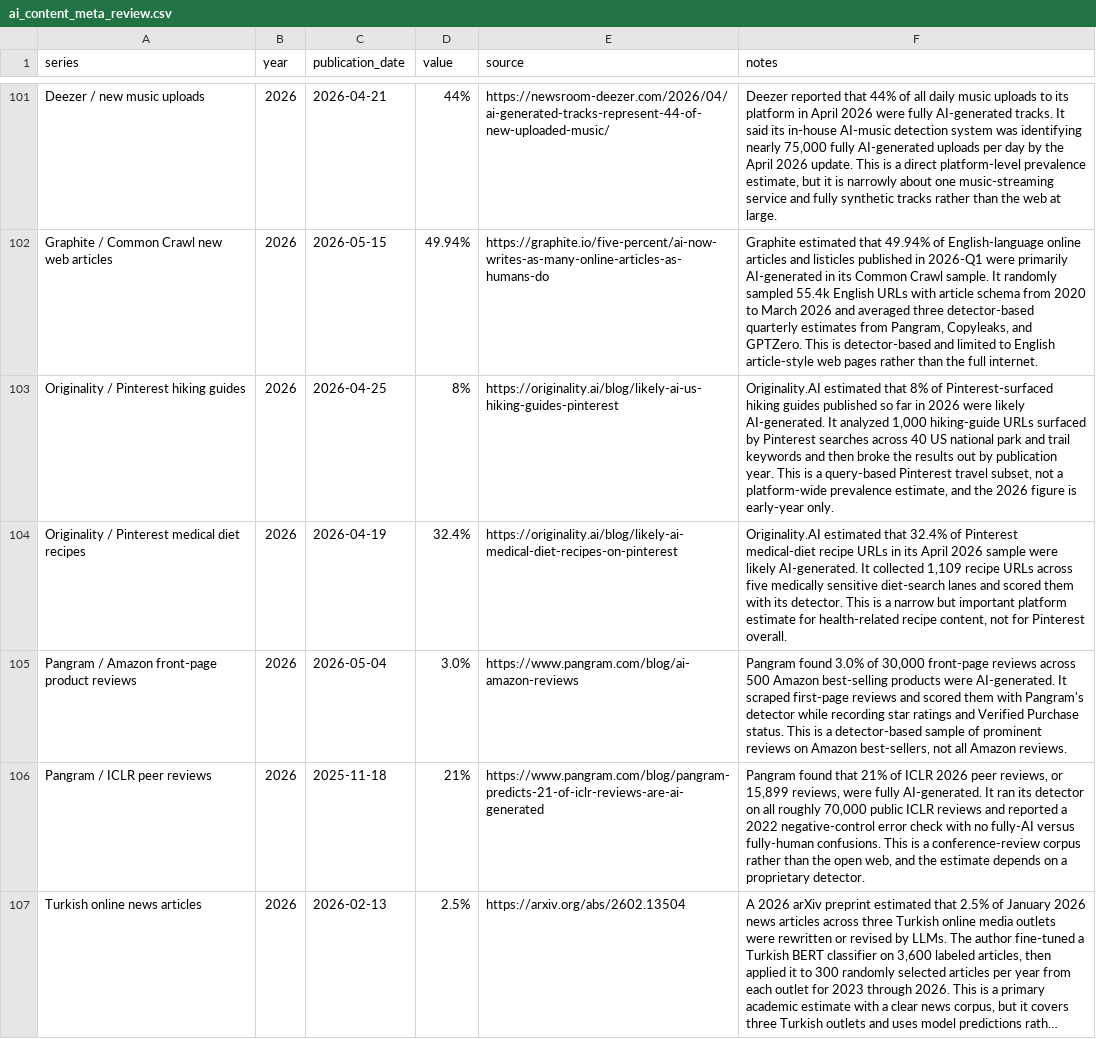
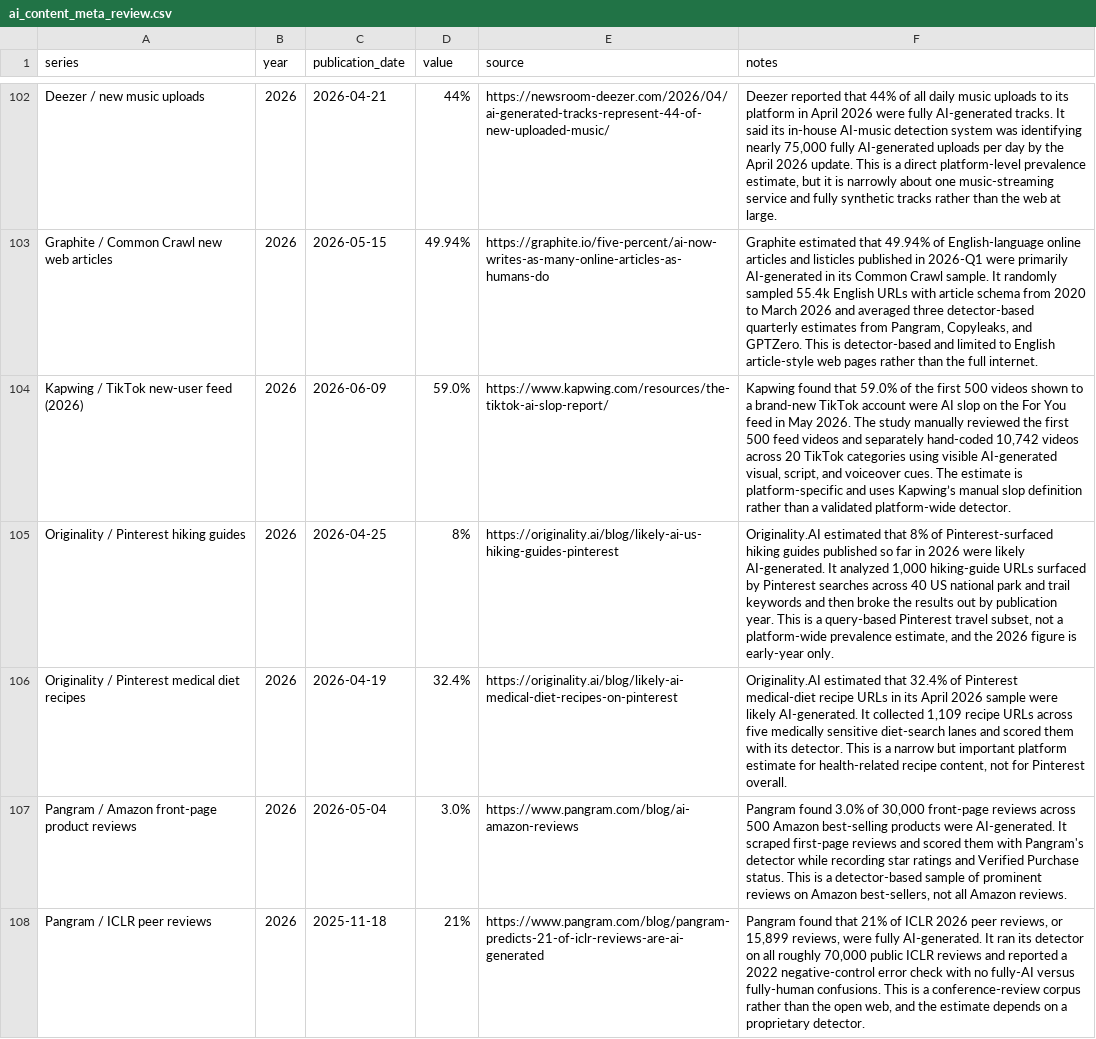
Before and after one commit to J-King-Dottie/dead-internet-tracker, a CSV file: data/ai-content-meta-review/ai_content_meta_review.csv, drawn as a sheet; only a part is shown, gaps mark what is left out; the shorter side is filled out with more unchanged rows; long unchanged cells end in …; the diff covers the shown part only; the diff names each change by its address in the sheet, - before the commit and + after, or states it on an @@ line.

```diff
--- a/data/ai-content-meta-review/ai_content_meta_review.csv
+++ b/data/ai-content-meta-review/ai_content_meta_review.csv
+row 104: Kapwing / TikTok new-user feed (2026) | 2026 | 2026-06-09 | 59.0% | https://www.kapwing.com/resources/the-tiktok-ai-slop-report/ | Kapwing found that 59.0% of the first 500 videos shown to a brand-new TikTok account were AI slop on the For You feed in May 2026. The study manually reviewed the first 500 feed videos and separately hand-coded 10,742 videos across 20 TikTok categories using visible AI-generated visual, script, and voiceover cues. The estimate is platform-specific and uses Kapwing’s manual slop definition rather than a validated platform-wide detector.
```
Also changed, not shown: 2 added rows elsewhere in this file, 5 other files.
